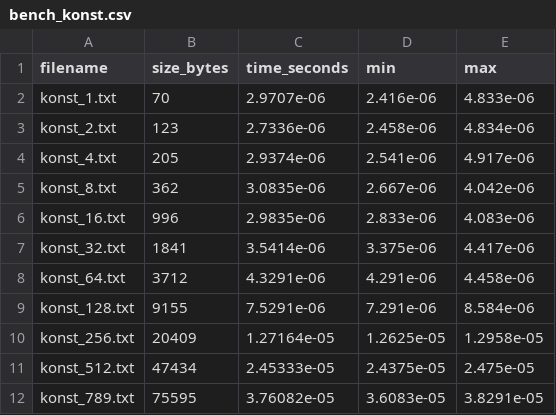
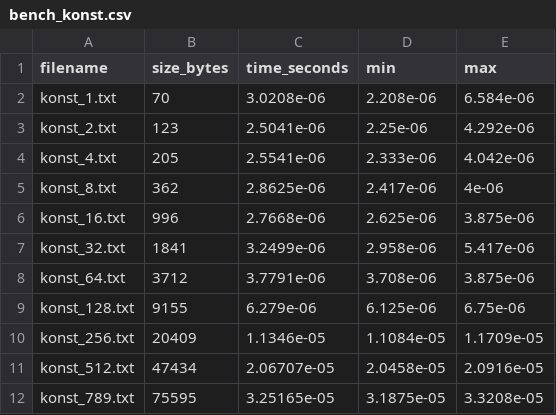
Before and after one commit to AaronG5/blockchain, a CSV file: Project_1/Experiment/exp1/out_konst/bench_konst.csv, drawn as a sheet.

```diff
--- a/Project_1/Experiment/exp1/out_konst/bench_konst.csv
+++ b/Project_1/Experiment/exp1/out_konst/bench_konst.csv
@@ -1,12 +1,12 @@
 filename     , size_bytes, time_seconds, min       , max
-konst_1.txt  ,         70, 2.9707e-06  , 2.416e-06 , 4.833e-06
-konst_2.txt  ,        123, 2.7336e-06  , 2.458e-06 , 4.834e-06
-konst_4.txt  ,        205, 2.9374e-06  , 2.541e-06 , 4.917e-06
-konst_8.txt  ,        362, 3.0835e-06  , 2.667e-06 , 4.042e-06
-konst_16.txt ,        996, 2.9835e-06  , 2.833e-06 , 4.083e-06
-konst_32.txt ,       1841, 3.5414e-06  , 3.375e-06 , 4.417e-06
-konst_64.txt ,       3712, 4.3291e-06  , 4.291e-06 , 4.458e-06
-konst_128.txt,       9155, 7.5291e-06  , 7.291e-06 , 8.584e-06
-konst_256.txt,      20409, 1.27164e-05 , 1.2625e-05, 1.2958e-05
-konst_512.txt,      47434, 2.45333e-05 , 2.4375e-05, 2.475e-05
-konst_789.txt,      75595, 3.76082e-05 , 3.6083e-05, 3.8291e-05
+konst_1.txt  ,         70, 3.0208e-06  , 2.208e-06 , 6.584e-06
+konst_2.txt  ,        123, 2.5041e-06  , 2.25e-06  , 4.292e-06
+konst_4.txt  ,        205, 2.5541e-06  , 2.333e-06 , 4.042e-06
+konst_8.txt  ,        362, 2.8625e-06  , 2.417e-06 , 4e-06
+konst_16.txt ,        996, 2.7668e-06  , 2.625e-06 , 3.875e-06
+konst_32.txt ,       1841, 3.2499e-06  , 2.958e-06 , 5.417e-06
+konst_64.txt ,       3712, 3.7791e-06  , 3.708e-06 , 3.875e-06
+konst_128.txt,       9155, 6.279e-06   , 6.125e-06 , 6.75e-06
+konst_256.txt,      20409, 1.1346e-05  , 1.1084e-05, 1.1709e-05
+konst_512.txt,      47434, 2.06707e-05 , 2.0458e-05, 2.0916e-05
+konst_789.txt,      75595, 3.25165e-05 , 3.1875e-05, 3.3208e-05
```
Also changed, not shown: 11 other files.
